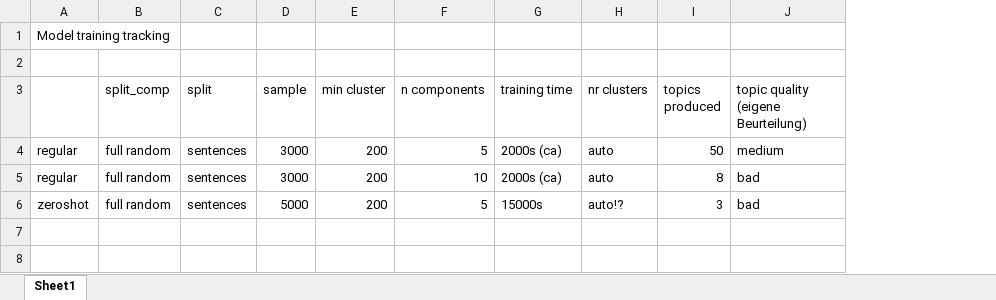
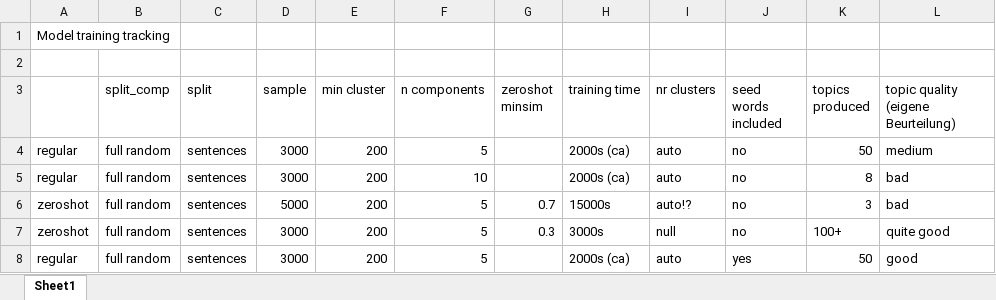
Before and after one commit to Restillence/bertopic_ecc, an Excel workbook: model_training_tracking.xlsx, sheet Sheet1, drawn as a sheet; values as stored, in another font and other column widths than the file's, no borders; the diff names each change by its address in the sheet, - before the commit and + after, or states it on an @@ line.

Commit message:
good topics. now trying regular, nr topics null

```diff
--- a/model_training_tracking.xlsx (sheet Sheet1)
+++ b/model_training_tracking.xlsx (sheet Sheet1)
+column G (zeroshot minsim), row 6: 0.7
+column J (seed words included), rows 4-6: all no
+row 7: zeroshot | full random | sentences | 3000 | 200 | 5 | 0.3 | 3000s | null | no | 100+ | quite good
+row 8: regular | full random | sentences | 3000 | 200 | 5 |  | 2000s (ca) | auto | yes | 50 | good
```
Also changed, not shown: 3 other files.
